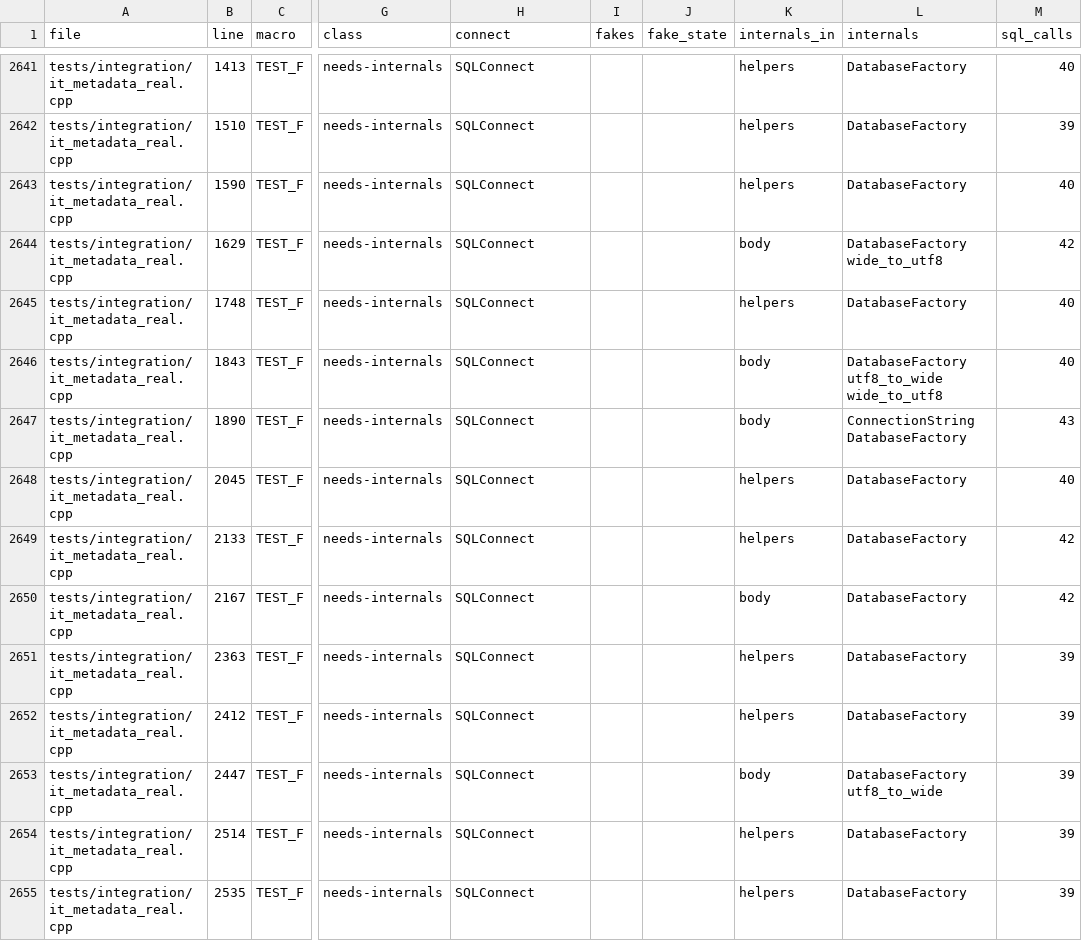
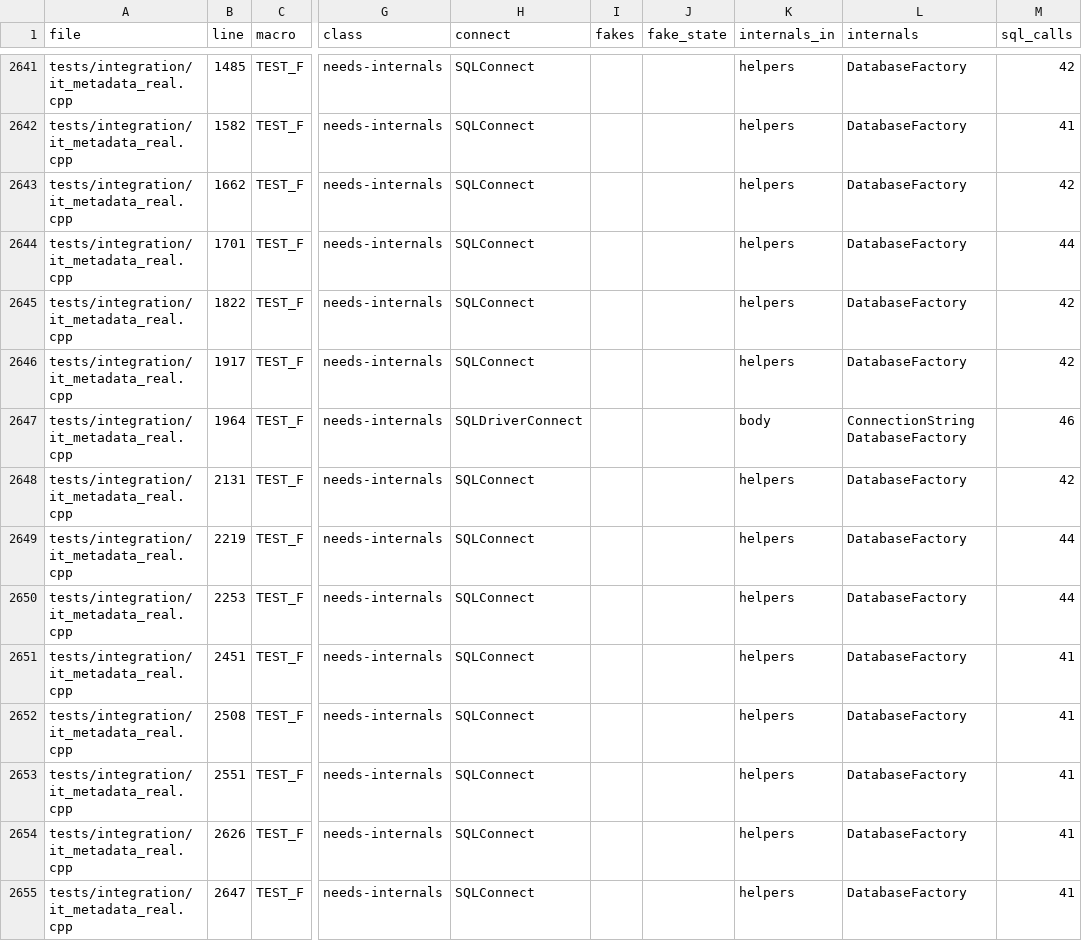
Before and after one commit to vahid110/odbcpp, a CSV file: docs/plans/driver-manager-test-inventory.csv, drawn as a sheet; only a part is shown, gaps mark what is left out; the diff covers the shown part only; the diff names each change by its address in the sheet, - before the commit and + after, or states it on an @@ line.

```diff
--- a/docs/plans/driver-manager-test-inventory.csv
+++ b/docs/plans/driver-manager-test-inventory.csv
-B2641 (line): 1413
+B2641 (line): 1485
-M2641 (sql_calls): 40
+M2641 (sql_calls): 42
-B2642 (line): 1510
+B2642 (line): 1582
-M2642 (sql_calls): 39
+M2642 (sql_calls): 41
-B2643 (line): 1590
+B2643 (line): 1662
-M2643 (sql_calls): 40
+M2643 (sql_calls): 42
-B2644 (line): 1629
+B2644 (line): 1701
-K2644 (internals_in): body
+K2644 (internals_in): helpers
-L2644 (internals): DatabaseFactory wide_to_utf8
+L2644 (internals): DatabaseFactory
-M2644 (sql_calls): 42
+M2644 (sql_calls): 44
-B2645 (line): 1748
+B2645 (line): 1822
-M2645:M2646 (sql_calls): 40
+M2645:M2646 (sql_calls): 42
-B2646 (line): 1843
+B2646 (line): 1917
-K2646 (internals_in): body
+K2646 (internals_in): helpers
-L2646 (internals): DatabaseFactory utf8_to_wide wide_to_utf8
+L2646 (internals): DatabaseFactory
-B2647 (line): 1890
+B2647 (line): 1964
-H2647 (connect): SQLConnect
+H2647 (connect): SQLDriverConnect
-M2647 (sql_calls): 43
+M2647 (sql_calls): 46
-B2648 (line): 2045
+B2648 (line): 2131
-M2648 (sql_calls): 40
+M2648 (sql_calls): 42
-B2649 (line): 2133
+B2649 (line): 2219
-M2649:M2650 (sql_calls): 42
+M2649:M2650 (sql_calls): 44
-B2650 (line): 2167
+B2650 (line): 2253
-K2650 (internals_in): body
+K2650 (internals_in): helpers
-B2651 (line): 2363
+B2651 (line): 2451
-M2651:M2655 (sql_calls): 39
+M2651:M2655 (sql_calls): 41
-B2652 (line): 2412
+B2652 (line): 2508
-B2653 (line): 2447
+B2653 (line): 2551
-K2653 (internals_in): body
+K2653 (internals_in): helpers
-L2653 (internals): DatabaseFactory utf8_to_wide
+L2653 (internals): DatabaseFactory
-B2654 (line): 2514
+B2654 (line): 2626
-B2655 (line): 2535
+B2655 (line): 2647
```
Also changed, not shown: 150 edited cells elsewhere in this file, 5 other files.
